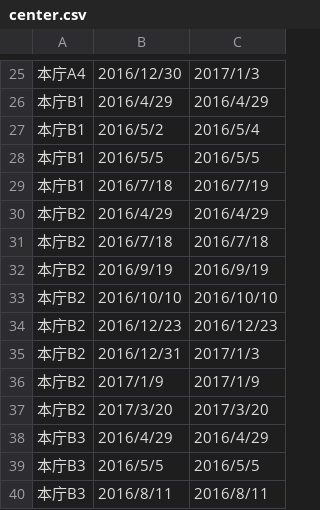
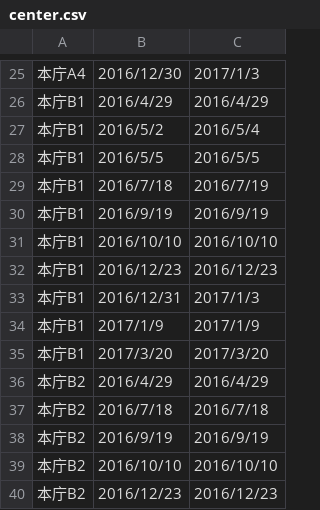
Before and after one commit to matsusakahon/5374, a CSV file: data/center.csv, drawn as a sheet; only a part is shown, gaps mark what is left out; the shorter side is filled out with more unchanged rows.

Commit message:
matsusakahon
データを元に戻す

```diff
--- a/data/center.csv
+++ b/data/center.csv
@@ -29,2 +29,8 @@
 本庁B1,2016/7/18,2016/7/19
+本庁B1,2016/9/19,2016/9/19
+本庁B1,2016/10/10,2016/10/10
+本庁B1,2016/12/23,2016/12/23
+本庁B1,2016/12/31,2017/1/3
+本庁B1,2017/1/9,2017/1/9
+本庁B1,2017/3/20,2017/3/20
 本庁B2,2016/4/29,2016/4/29
```
